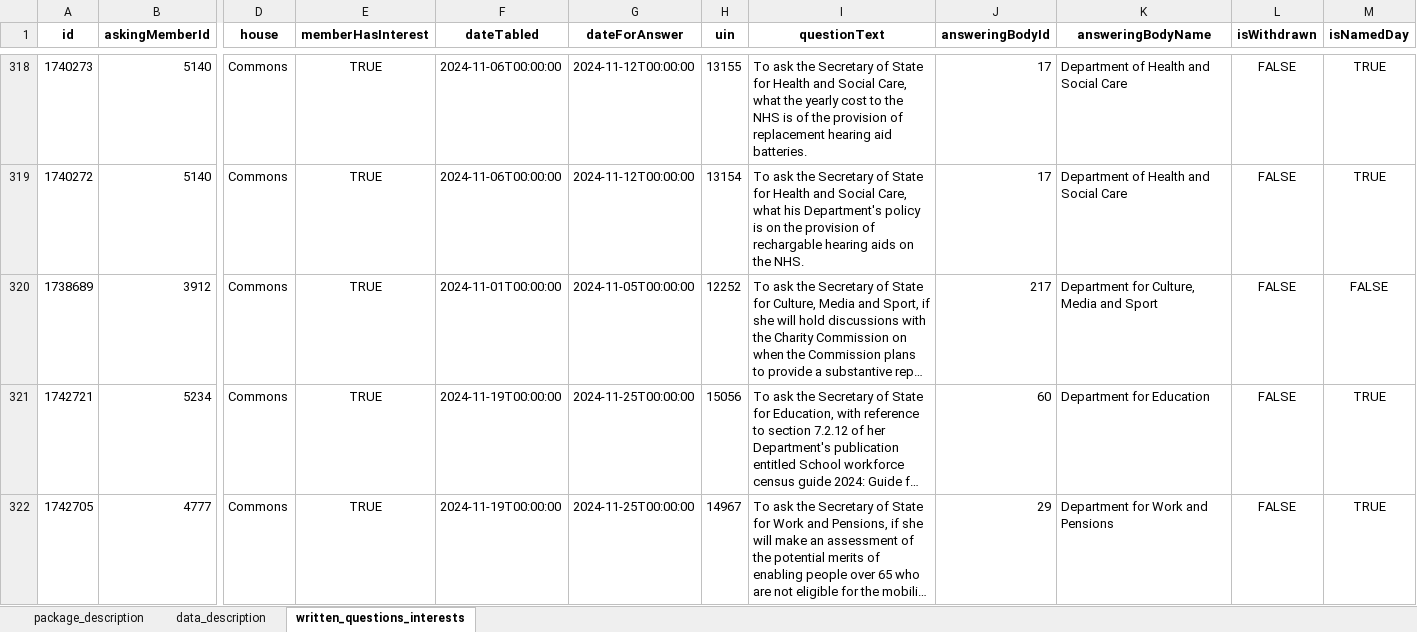
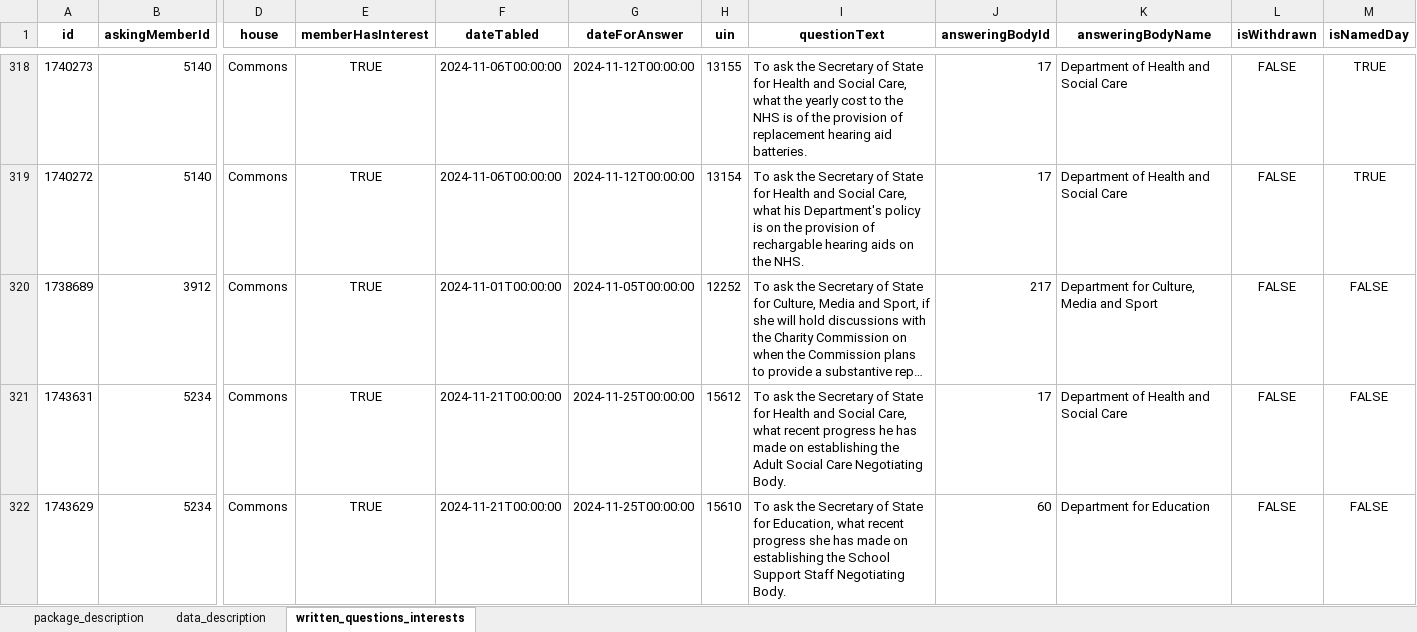
Before and after one commit to mysociety/uk-parl-written-questions, an Excel workbook: docs/data/commons_written_questions_interests/0.1.0/commons_written_questions_interests.xlsx, sheet written_questions_interests, drawn as a sheet; only a part is shown, gaps mark what is left out; the shorter side is filled out with more unchanged rows; long unchanged cells end in …; values as stored, in another font and other column widths than the file's, no borders; rows hold the shown columns only; the diff covers the shown part only; the diff names each change by its address in the sheet, - before the commit and + after, or states it on an @@ line.

```diff
--- a/docs/data/commons_written_questions_interests/0.1.0/commons_written_questions_interests.xlsx (sheet written_questions_interests)
+++ b/docs/data/commons_written_questions_interests/0.1.0/commons_written_questions_interests.xlsx (sheet written_questions_interests)
+row 321: 1743631 | 5234 | Commons | TRUE | 2024-11-21T00:00:00 | 2024-11-25T00:00:00 | 15612 | To ask the Secretary of State for Health and Social Care, what recent progress he has made on establishing the Adult Social Care Negotiating Body. | 17 | Department of Health and Social Care | FALSE | FALSE
+row 322: 1743629 | 5234 | Commons | TRUE | 2024-11-21T00:00:00 | 2024-11-25T00:00:00 | 15610 | To ask the Secretary of State for Education, what recent progress she has made on establishing the School Support Staff Negotiating Body. | 60 | Department for Education | FALSE | FALSE
```
Also changed, not shown: 5 added rows elsewhere in this sheet, docs/data/commons_written_questions_interests/0.1/commons_written_questions_interests.xlsx, docs/data/commons_written_questions_interests/0/commons_written_questions_interests.xlsx, 57 other files.
